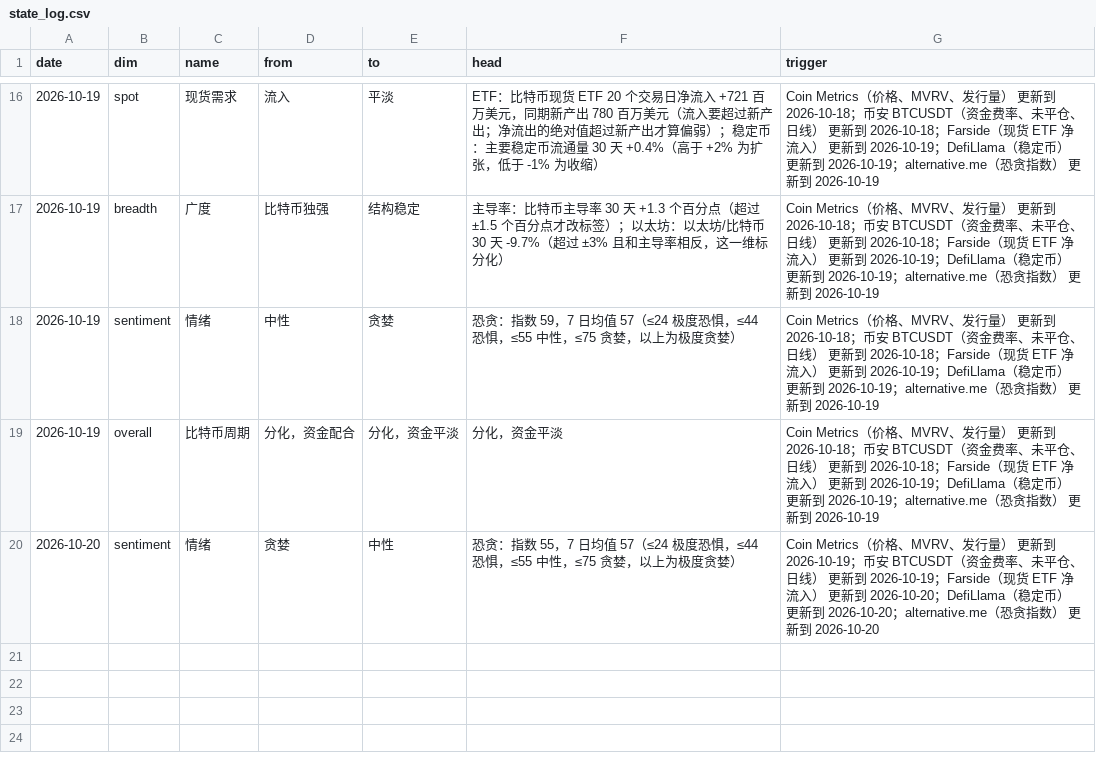
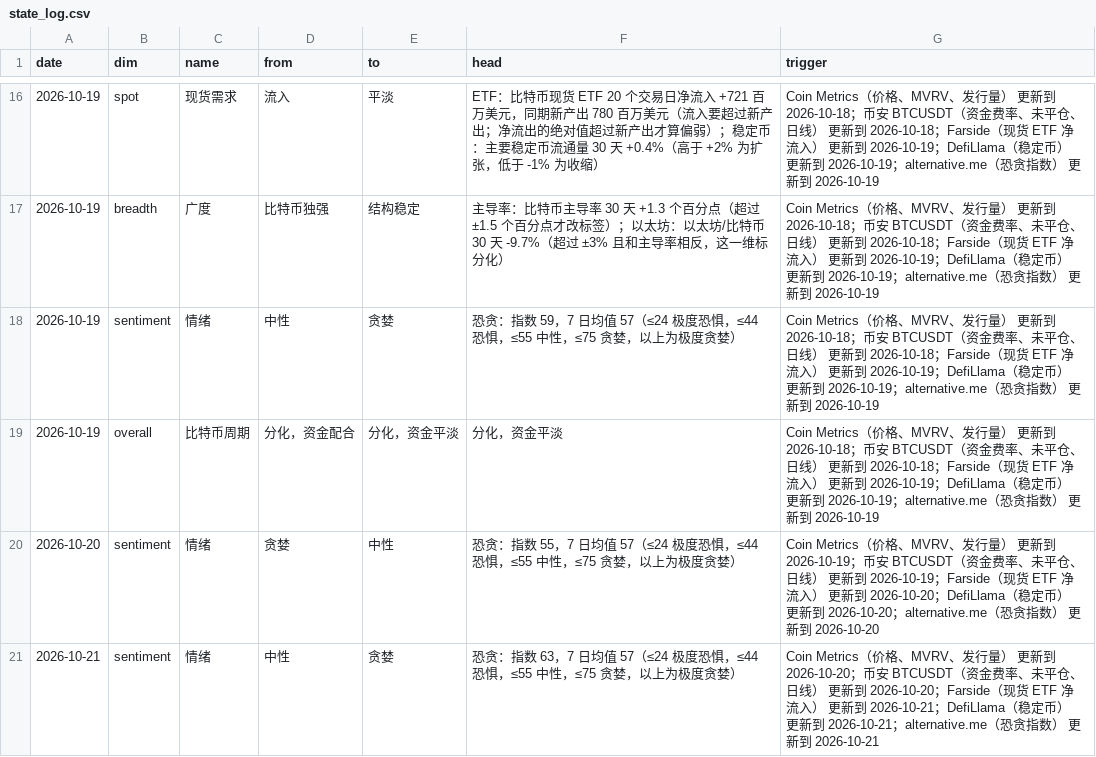
Before and after one commit to cool1990/Invest_Dashboard_V2, a CSV file: data/crypto/state_log.csv, drawn as a sheet; only a part is shown, gaps mark what is left out.

```diff
--- a/data/crypto/state_log.csv
+++ b/data/crypto/state_log.csv
@@ -20 +20,2 @@ date,dim,name,from,to,head,trigger
 2026-10-20,sentiment,情绪,贪婪,中性,恐贪：指数 55，7 日均值 57（≤24 极度恐惧，≤44 恐惧，≤55 中性，≤75 贪婪，以上为极度贪婪）,Coin Metrics（价格、MVRV、发行量） 更新到 2026-10-19；币安 BTCUSDT（资金费率、未平仓、日线） 更新到 2026-10-19；Farside（现货 ETF 净流入） 更新到 2026-10-20；DefiLlama（稳定币） 更新到 2026-10-20；alternative.me（恐贪指数） 更新到 2026-10-20
+2026-10-21,sentiment,情绪,中性,贪婪,恐贪：指数 63，7 日均值 57（≤24 极度恐惧，≤44 恐惧，≤55 中性，≤75 贪婪，以上为极度贪婪）,Coin Metrics（价格、MVRV、发行量） 更新到 2026-10-20；币安 BTCUSDT（资金费率、未平仓、日线） 更新到 2026-10-20；Farside（现货 ETF 净流入） 更新到 2026-10-21；DefiLlama（稳定币） 更新到 2026-10-21；alternative.me（恐贪指数） 更新到 2026-10-21
```
Also changed, not shown: data/raw/crypto/binance_funding.csv, data/raw/crypto/binance_oi.csv, 15 other files.
